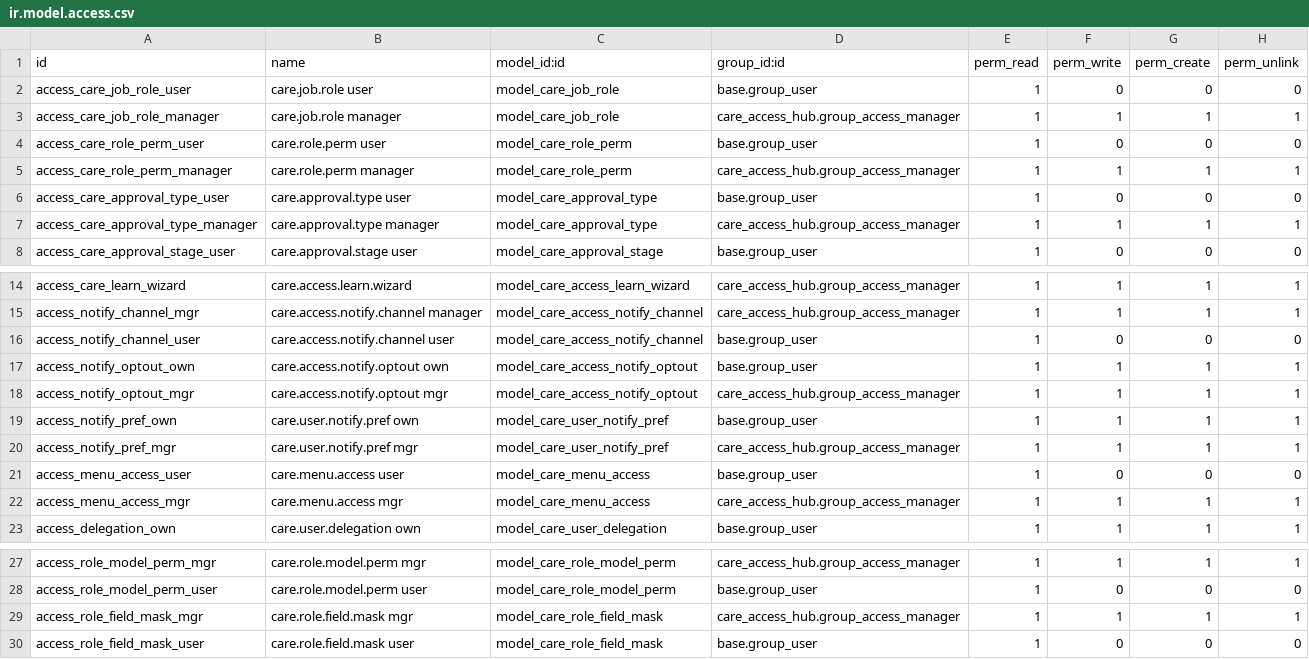
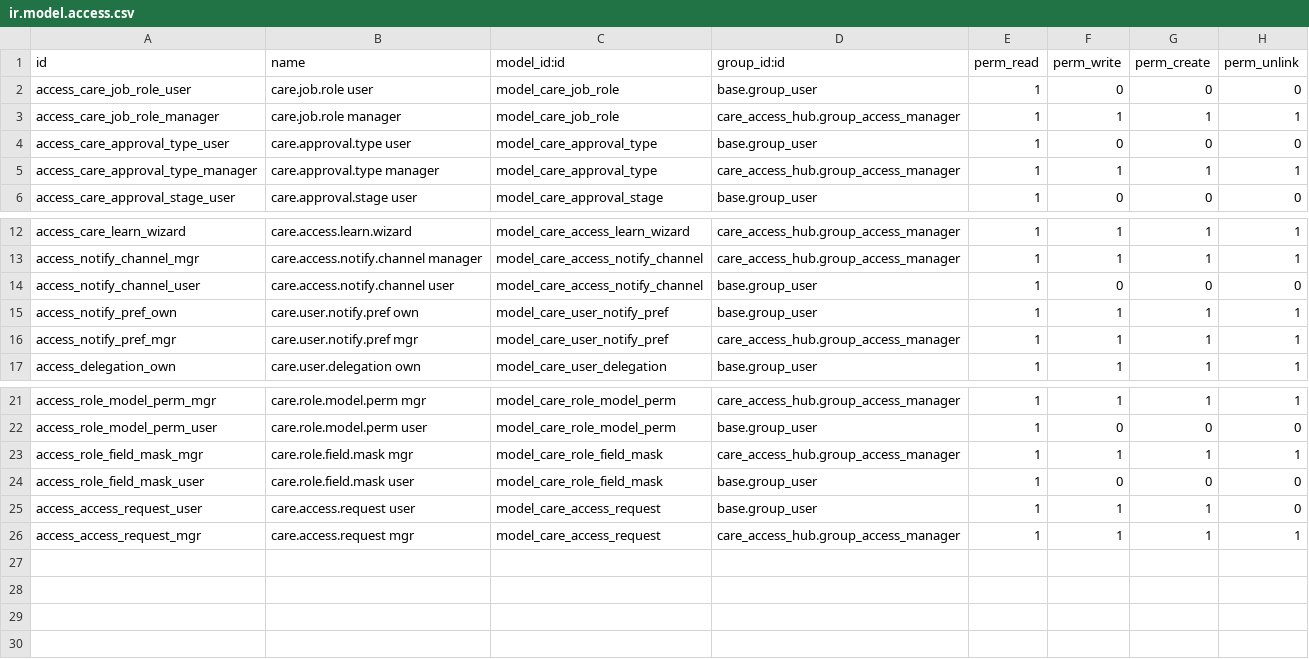
Before and after one commit to careodoo/odoo, a CSV file: care_access_hub/security/ir.model.access.csv, drawn as a sheet; only a part is shown, gaps mark what is left out; removed rows and columns are numbered as before the commit, all else as after; the diff names each change by its address in the sheet, - before the commit and + after, or states it on an @@ line.

```diff
--- a/care_access_hub/security/ir.model.access.csv
+++ b/care_access_hub/security/ir.model.access.csv
-row 4: access_care_role_perm_user | care.role.perm user | model_care_role_perm | base.group_user | 1 | 0 | 0 | 0
-row 5: access_care_role_perm_manager | care.role.perm manager | model_care_role_perm | care_access_hub.group_access_manager | 1 | 1 | 1 | 1
-row 17: access_notify_optout_own | care.access.notify.optout own | model_care_access_notify_optout | base.group_user | 1 | 1 | 1 | 1
-row 18: access_notify_optout_mgr | care.access.notify.optout mgr | model_care_access_notify_optout | care_access_hub.group_access_manager | 1 | 1 | 1 | 1
-row 21: access_menu_access_user | care.menu.access user | model_care_menu_access | base.group_user | 1 | 0 | 0 | 0
-row 22: access_menu_access_mgr | care.menu.access mgr | model_care_menu_access | care_access_hub.group_access_manager | 1 | 1 | 1 | 1
+row 25: access_access_request_user | care.access.request user | model_care_access_request | base.group_user | 1 | 1 | 1 | 0
+row 26: access_access_request_mgr | care.access.request mgr | model_care_access_request | care_access_hub.group_access_manager | 1 | 1 | 1 | 1
```
Also changed, not shown: 21 other files.
